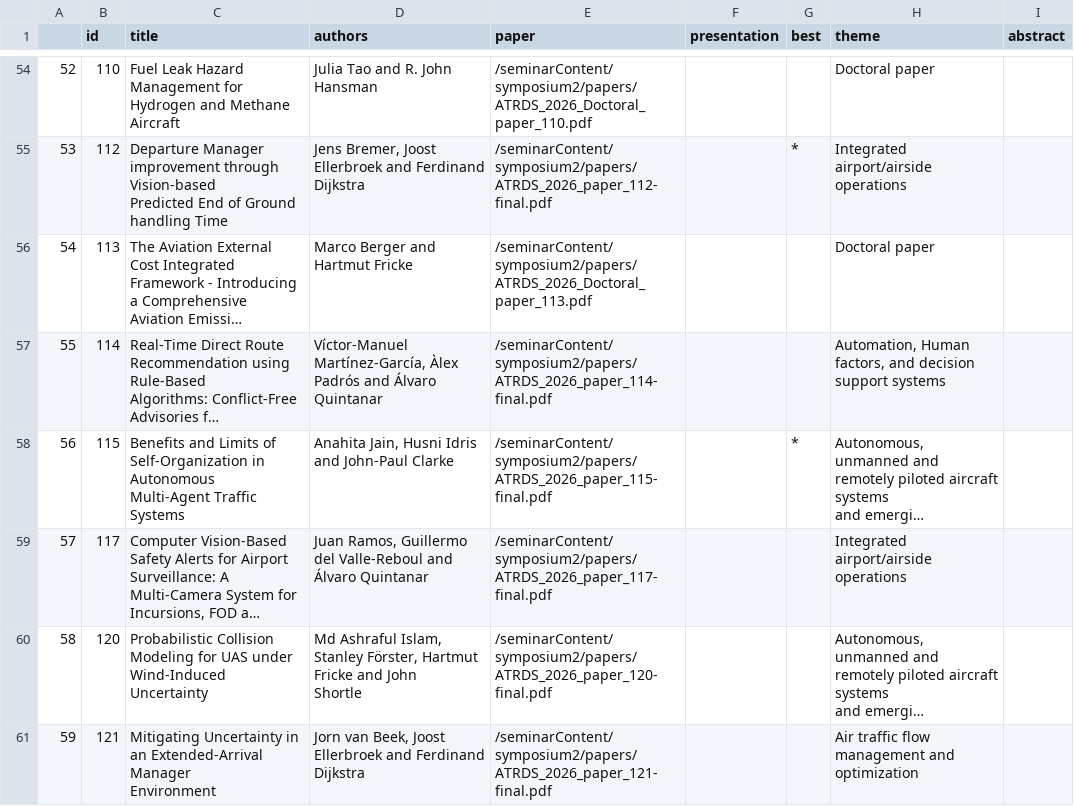
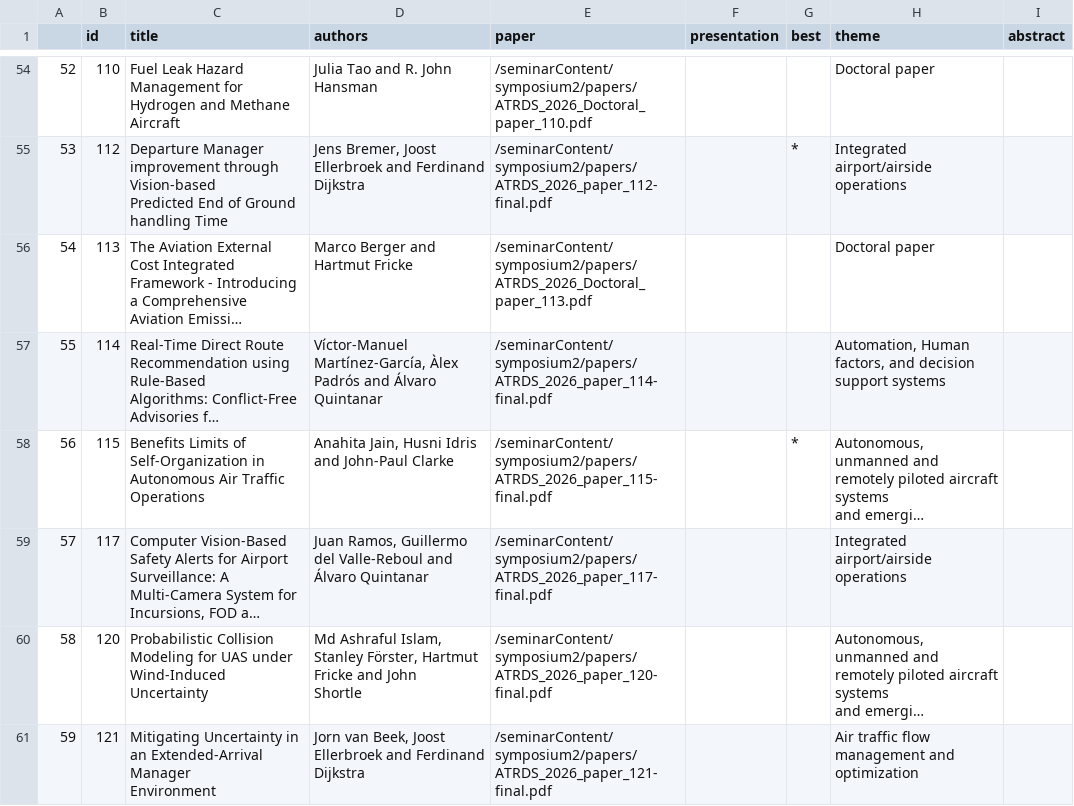
Before and after one commit to atmseminar-org/atmseminar-org.github.io, a CSV file: upcoming-symposium/papers-and-presentations/papers.csv, drawn as a sheet; only a part is shown, gaps mark what is left out; long unchanged cells end in …; ↵ is a line break in a cell; the diff names each change by its address in the sheet, - before the commit and + after, or states it on an @@ line.

```diff
--- a/upcoming-symposium/papers-and-presentations/papers.csv
+++ b/upcoming-symposium/papers-and-presentations/papers.csv
-C58 (title): Benefits and Limits of Self-Organization in Autonomous ↵ Multi-Agent Traffic Systems
+C58 (title): Benefits Limits of Self-Organization in Autonomous Air Traffic Operations
```
Also changed, not shown: 1 other file.
